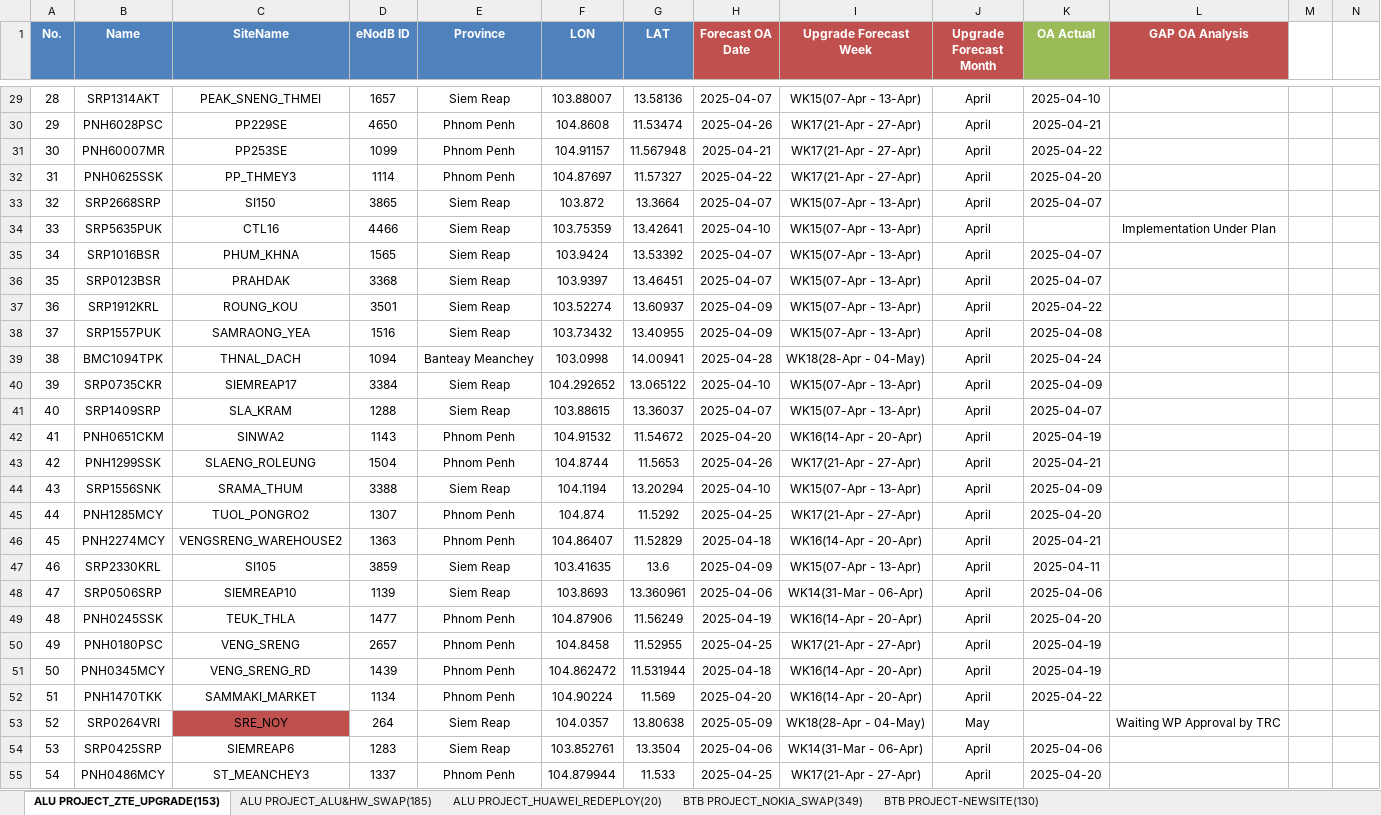
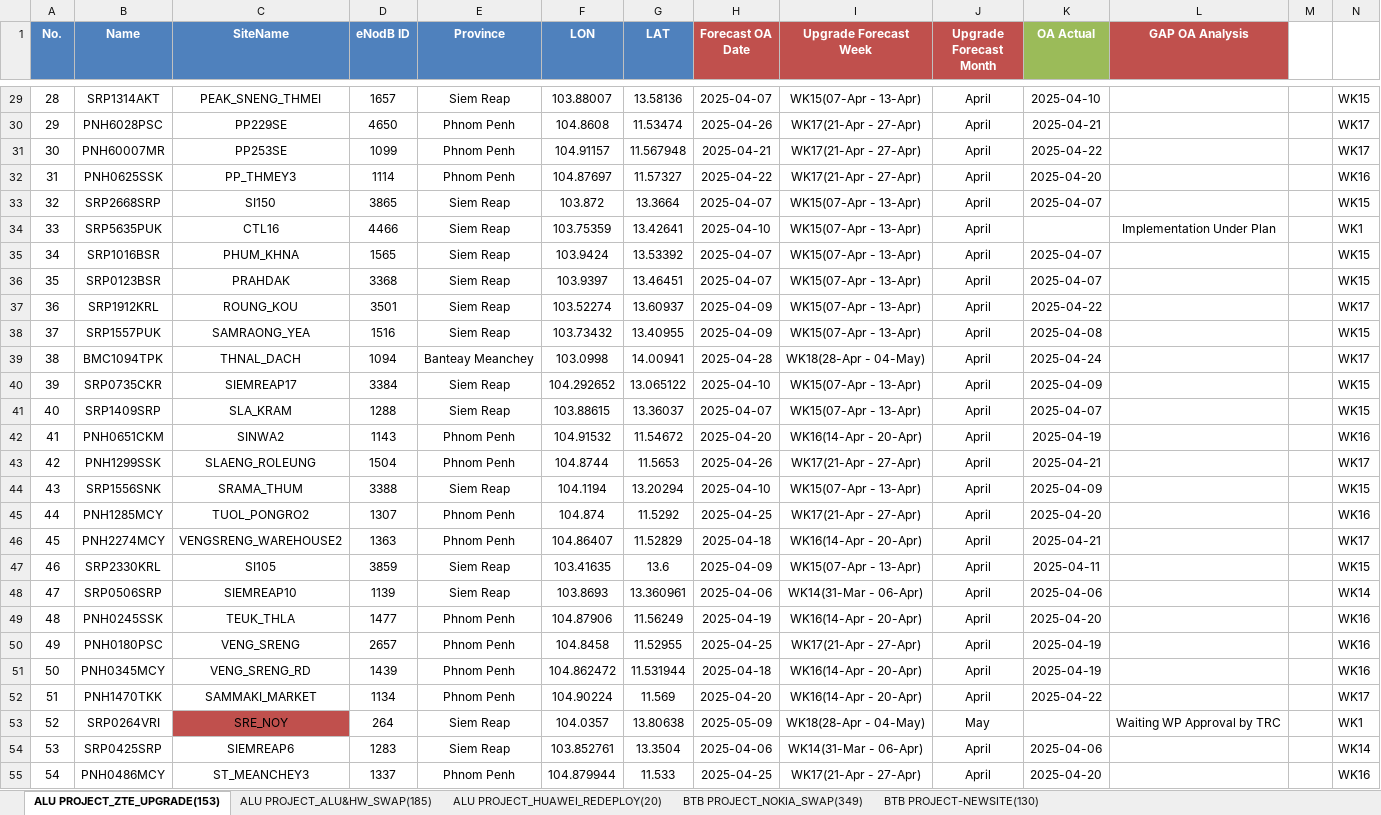
Before and after one commit to sonchanvathana/streamlit-app, an Excel workbook: Cellcard Project_Overall_Implementation_Plan(Sitewise)_V2.2_20250409.xlsx, sheet ALU PROJECT_ZTE_UPGRADE(153), drawn as a sheet; only a part is shown, gaps mark what is left out; values as stored, in another font and other column widths than the file's, no borders; conditional formats not drawn; the diff covers the shown part only; the diff names each change by its address in the sheet, - before the commit and + after, or states it on an @@ line.

```diff
--- a/Cellcard Project_Overall_Implementation_Plan(Sitewise)_V2.2_20250409.xlsx (sheet ALU PROJECT_ZTE_UPGRADE(153))
+++ b/Cellcard Project_Overall_Implementation_Plan(Sitewise)_V2.2_20250409.xlsx (sheet ALU PROJECT_ZTE_UPGRADE(153))
-N29: (empty)
+N29: WK15
-N30:N31: (empty)
+N30:N31: WK17
-N32: (empty)
+N32: WK16
-N33: (empty)
+N33: WK15
-N34: (empty)
+N34: WK1
-N35:N36: (empty)
+N35:N36: WK15
-N37: (empty)
+N37: WK17
-N38: (empty)
+N38: WK15
-N39: (empty)
+N39: WK17
-N40:N41: (empty)
+N40:N41: WK15
-N42: (empty)
+N42: WK16
-N43: (empty)
+N43: WK17
-N44: (empty)
+N44: WK15
-N45: (empty)
+N45: WK16
-N46: (empty)
+N46: WK17
-N47: (empty)
+N47: WK15
-N48: (empty)
+N48: WK14
-N49:N51: (empty)
+N49:N51: WK16
-N52: (empty)
+N52: WK17
-N53: (empty)
+N53: WK1
-N54: (empty)
+N54: WK14
-N55: (empty)
+N55: WK16
```
Also changed, not shown: 134 edited cells elsewhere in this sheet, sheet ALU PROJECT_ALU&HW_SWAP(185), formulas that keep their value.
